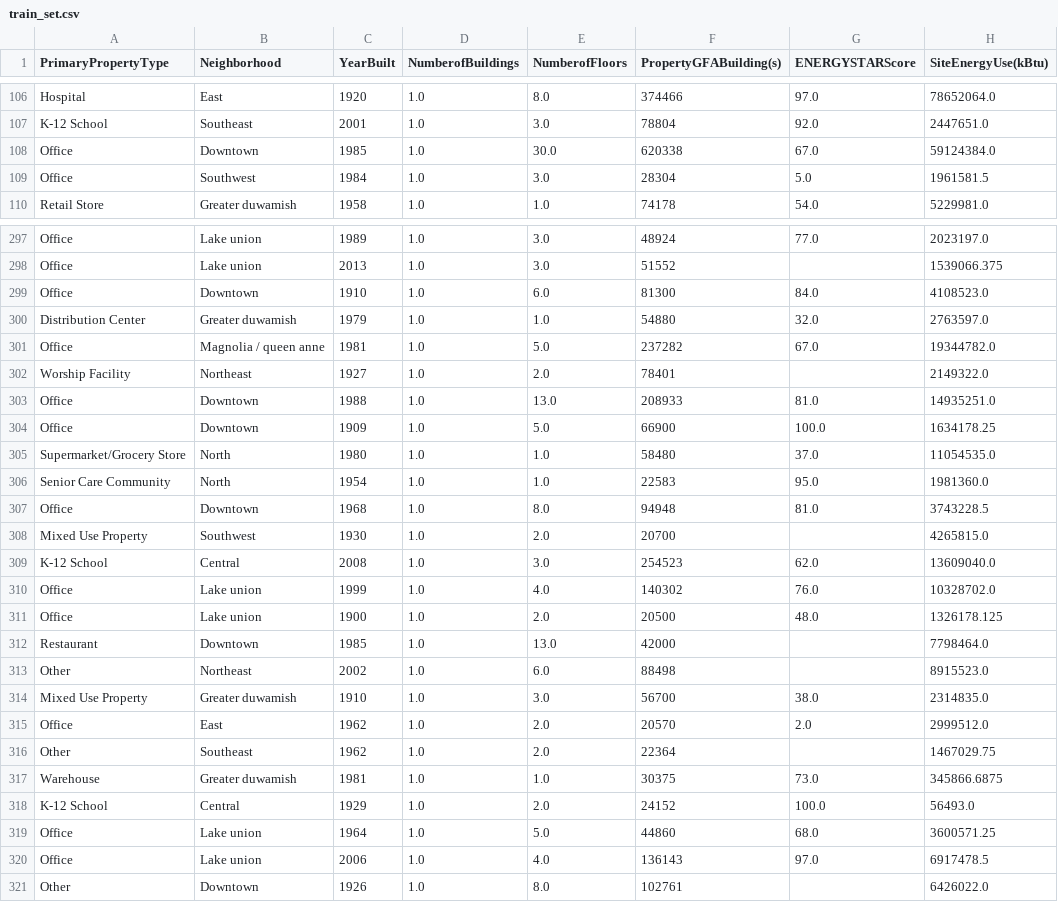
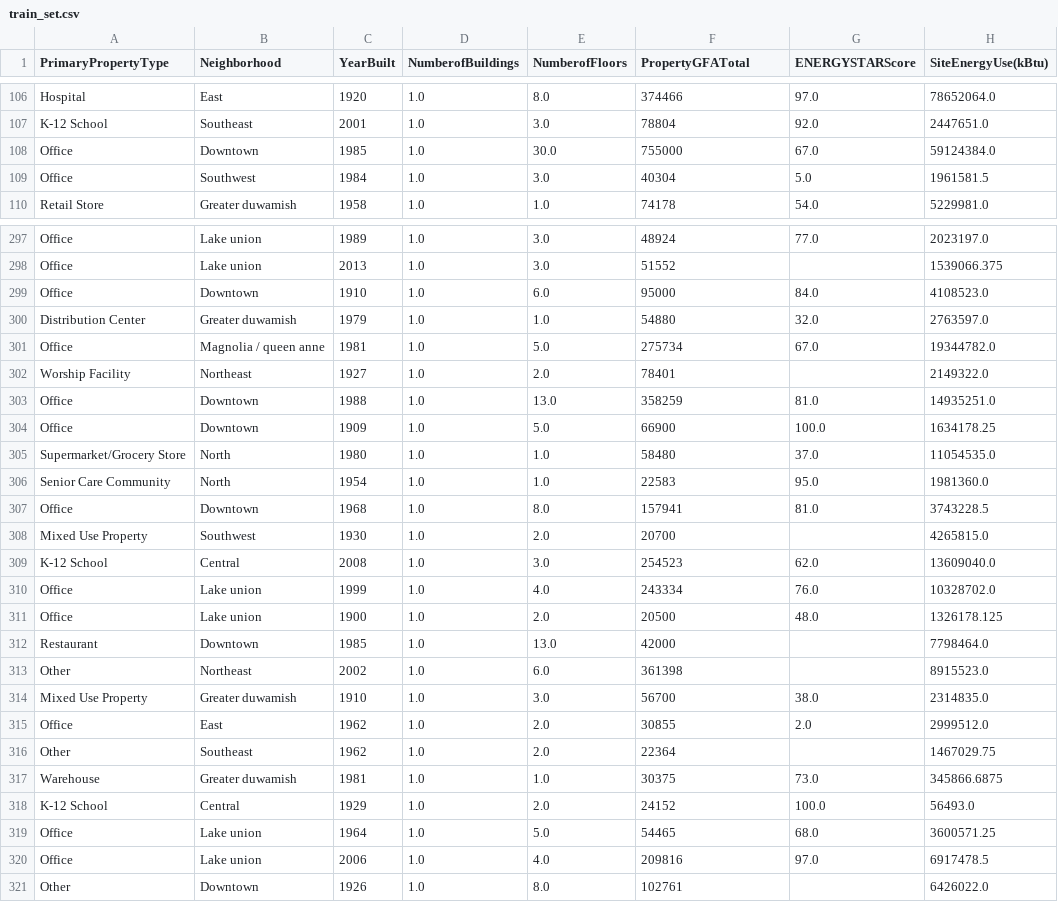
Before and after one commit to Sylvariane/Anticipez_les_besoins_en_electricite, a CSV file: datasets/train_set.csv, drawn as a sheet; only a part is shown, gaps mark what is left out; the diff covers the shown part only; the diff names each change by its address in the sheet, - before the commit and + after, or states it on an @@ line.

```diff
--- a/datasets/train_set.csv
+++ b/datasets/train_set.csv
-F1: PropertyGFABuilding(s)
+F1: PropertyGFATotal
-F108 (PropertyGFATotal): 620338
+F108 (PropertyGFATotal): 755000
-F109 (PropertyGFATotal): 28304
+F109 (PropertyGFATotal): 40304
-F299 (PropertyGFATotal): 81300
+F299 (PropertyGFATotal): 95000
-F301 (PropertyGFATotal): 237282
+F301 (PropertyGFATotal): 275734
-F303 (PropertyGFATotal): 208933
+F303 (PropertyGFATotal): 358259
-F307 (PropertyGFATotal): 94948
+F307 (PropertyGFATotal): 157941
-F310 (PropertyGFATotal): 140302
+F310 (PropertyGFATotal): 243334
-F313 (PropertyGFATotal): 88498
+F313 (PropertyGFATotal): 361398
-F315 (PropertyGFATotal): 20570
+F315 (PropertyGFATotal): 30855
-F319 (PropertyGFATotal): 44860
+F319 (PropertyGFATotal): 54465
-F320 (PropertyGFATotal): 136143
+F320 (PropertyGFATotal): 209816
```
Also changed, not shown: 125 edited cells elsewhere in this file, datasets/test_set.csv, 2 other files.
